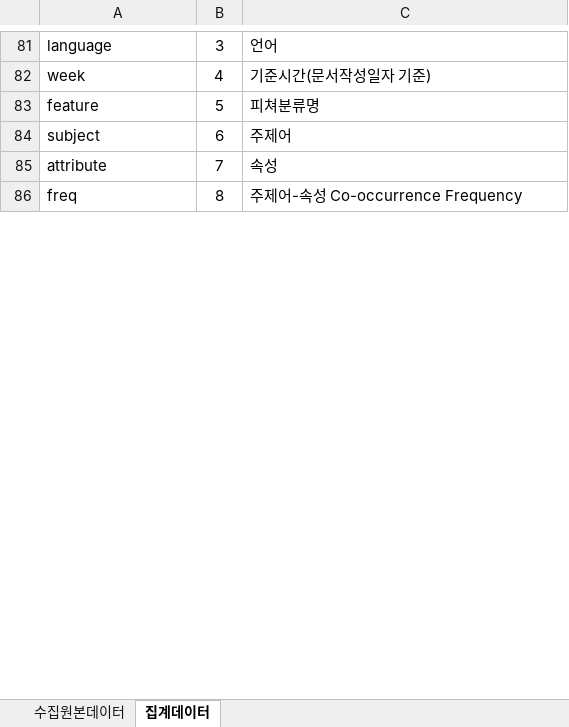
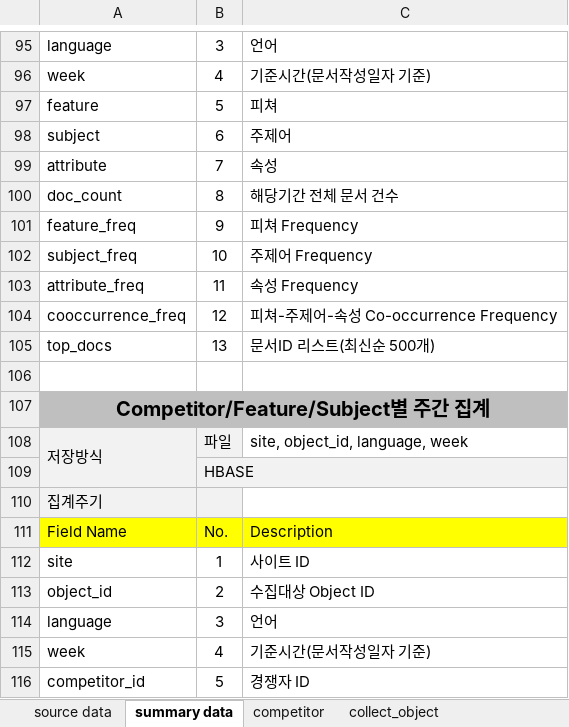
Before and after one commit to NathanaelFebrianto/sonya, an Excel workbook: social-analytics/social-analytics-collector/doc/data_layout_v0.3_20120118.xlsx, sheet summary data, drawn as a sheet; only a part is shown, gaps mark what is left out; values as stored, in another font and other column widths than the file's, no borders; addresses are those after the commit; the diff covers the shown part only; the diff names each change by its address in the sheet, - before the commit and + after, or states it on an @@ line.

```diff
--- a/social-analytics/social-analytics-collector/doc/data_layout_v0.3_20120118.xlsx (sheet summary data)
+++ b/social-analytics/social-analytics-collector/doc/data_layout_v0.3_20120118.xlsx (sheet summary data)
-sheet tab: 수집원본데이터
+sheet tab: source data
-sheet tab: 집계데이터
+sheet tab: summary data
+sheet tab: competitor
+sheet tab: collect_object
-C97: 피쳐분류명
+C97: 피쳐
+row 100: doc_count | 8 | 해당기간 전체 문서 건수
+row 101: feature_freq | 9 | 피쳐 Frequency
+row 102: subject_freq | 10 | 주제어 Frequency
+row 103: attribute_freq | 11 | 속성 Frequency
+row 104: cooccurrence_freq | 12 | 피쳐-주제어-속성 Co-occurrence Frequency
+row 105: top_docs | 13 | 문서ID 리스트(최신순 500개)
-row 106: freq | 8 | 주제어-속성 Co-occurrence Frequency
+row 106: (empty)
+row 107: Competitor/Feature/Subject별 주간 집계
+row 108: 저장방식 | 파일 | site, object_id, language, week
+row 109:  | HBASE
+row 110: 집계주기
+row 111: Field Name | No. | Description
+row 112: site | 1 | 사이트 ID
+row 113: object_id | 2 | 수집대상 Object ID
+row 114: language | 3 | 언어
+row 115: week | 4 | 기준시간(문서작성일자 기준)
+row 116: competitor_id | 5 | 경쟁자 ID
```
Also changed, not shown: 69 added rows, 6 removed rows and 7 edited cells elsewhere in this sheet, sheet source data, other sheet tabs, 17 other files.
